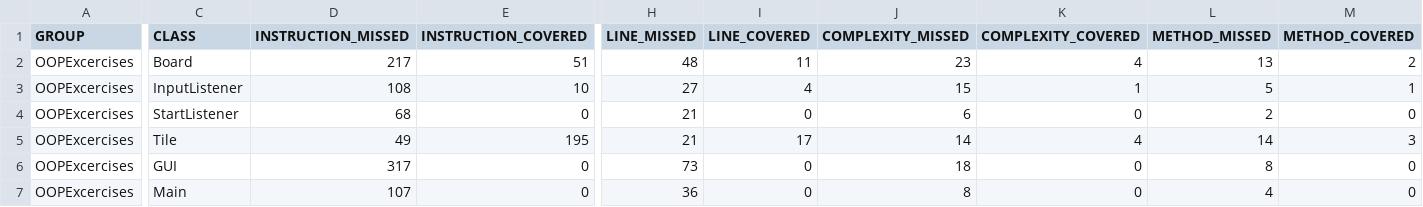
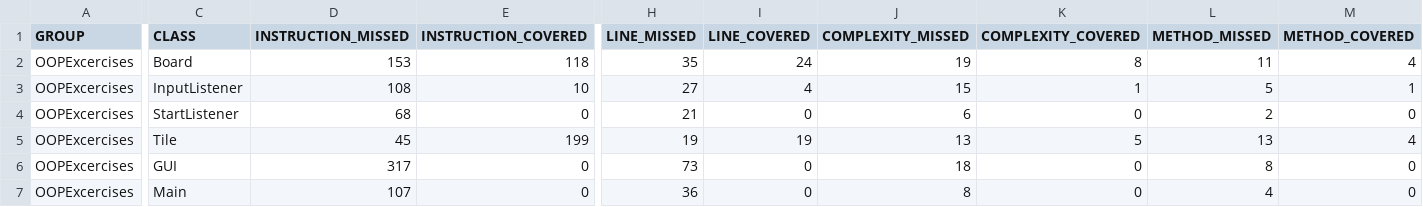
Before and after one commit to Severet/MavenMinesweeper, a CSV file: target/site/jacoco/jacoco.csv, drawn as a sheet; only a part is shown, gaps mark what is left out; the diff covers the shown part only; the diff names each change by its address in the sheet, - before the commit and + after, or states it on an @@ line.

```diff
--- a/target/site/jacoco/jacoco.csv
+++ b/target/site/jacoco/jacoco.csv
-D2 (INSTRUCTION_MISSED): 217
+D2 (INSTRUCTION_MISSED): 153
-E2 (INSTRUCTION_COVERED): 51
+E2 (INSTRUCTION_COVERED): 118
-H2 (LINE_MISSED): 48
+H2 (LINE_MISSED): 35
-I2 (LINE_COVERED): 11
+I2 (LINE_COVERED): 24
-J2 (COMPLEXITY_MISSED): 23
+J2 (COMPLEXITY_MISSED): 19
-K2 (COMPLEXITY_COVERED): 4
+K2 (COMPLEXITY_COVERED): 8
-L2 (METHOD_MISSED): 13
+L2 (METHOD_MISSED): 11
-M2 (METHOD_COVERED): 2
+M2 (METHOD_COVERED): 4
-D5 (INSTRUCTION_MISSED): 49
+D5 (INSTRUCTION_MISSED): 45
-E5 (INSTRUCTION_COVERED): 195
+E5 (INSTRUCTION_COVERED): 199
-H5 (LINE_MISSED): 21
+H5 (LINE_MISSED): 19
-I5 (LINE_COVERED): 17
+I5 (LINE_COVERED): 19
-J5 (COMPLEXITY_MISSED): 14
+J5 (COMPLEXITY_MISSED): 13
-K5 (COMPLEXITY_COVERED): 4
+K5 (COMPLEXITY_COVERED): 5
-L5 (METHOD_MISSED): 14
+L5 (METHOD_MISSED): 13
-M5 (METHOD_COVERED): 3
+M5 (METHOD_COVERED): 4
```
Also changed, not shown: 2 edited cells elsewhere in this file, 14 other files.
